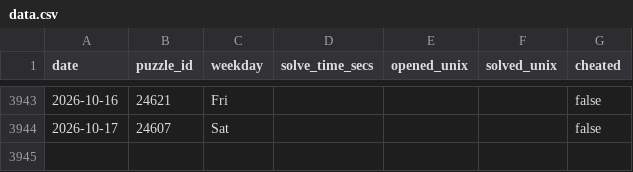
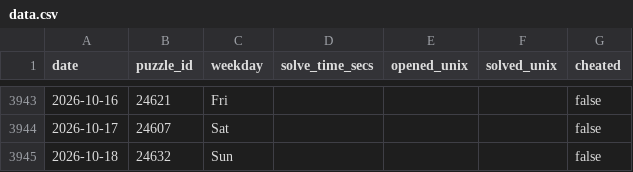
Before and after one commit to samleitermann/NYTMiniScraper, a CSV file: data.csv, drawn as a sheet; only a part is shown, gaps mark what is left out.

```diff
--- a/data.csv
+++ b/data.csv
@@ -3944 +3944,2 @@ date,puzzle_id,weekday,solve_time_secs,opened_unix,solved_unix,cheated
 2026-10-17,24607,Sat,,,,false
+2026-10-18,24632,Sun,,,,false
```
Also changed, not shown: 2 other files.
